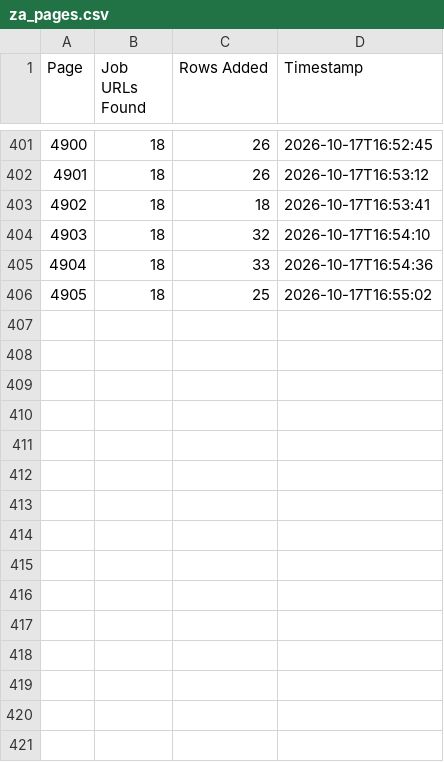
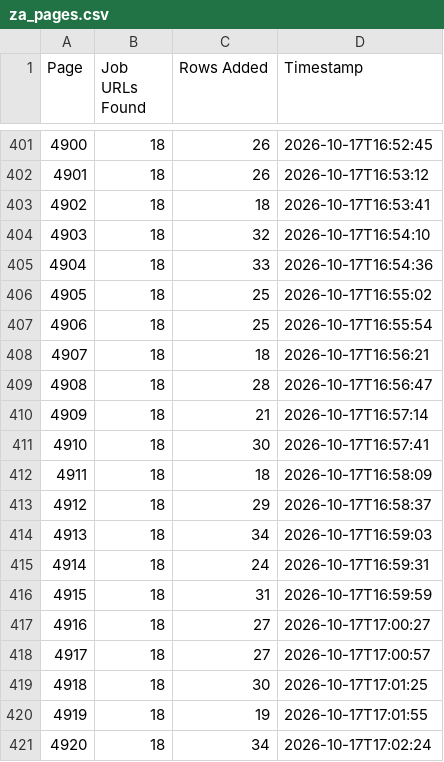
Before and after one commit to janety2000/za-4501-5000, a CSV file: za_pages.csv, drawn as a sheet; only a part is shown, gaps mark what is left out; the diff names each change by its address in the sheet, - before the commit and + after, or states it on an @@ line.

```diff
--- a/za_pages.csv
+++ b/za_pages.csv
+row 407: 4906 | 18 | 25 | 2026-10-17T16:55:54
+row 408: 4907 | 18 | 18 | 2026-10-17T16:56:21
+row 409: 4908 | 18 | 28 | 2026-10-17T16:56:47
+row 410: 4909 | 18 | 21 | 2026-10-17T16:57:14
+row 411: 4910 | 18 | 30 | 2026-10-17T16:57:41
+row 412: 4911 | 18 | 18 | 2026-10-17T16:58:09
+row 413: 4912 | 18 | 29 | 2026-10-17T16:58:37
+row 414: 4913 | 18 | 34 | 2026-10-17T16:59:03
+row 415: 4914 | 18 | 24 | 2026-10-17T16:59:31
+row 416: 4915 | 18 | 31 | 2026-10-17T16:59:59
+row 417: 4916 | 18 | 27 | 2026-10-17T17:00:27
+row 418: 4917 | 18 | 27 | 2026-10-17T17:00:57
+row 419: 4918 | 18 | 30 | 2026-10-17T17:01:25
+row 420: 4919 | 18 | 19 | 2026-10-17T17:01:55
+row 421: 4920 | 18 | 34 | 2026-10-17T17:02:24
```
Also changed, not shown: 2 other files.
